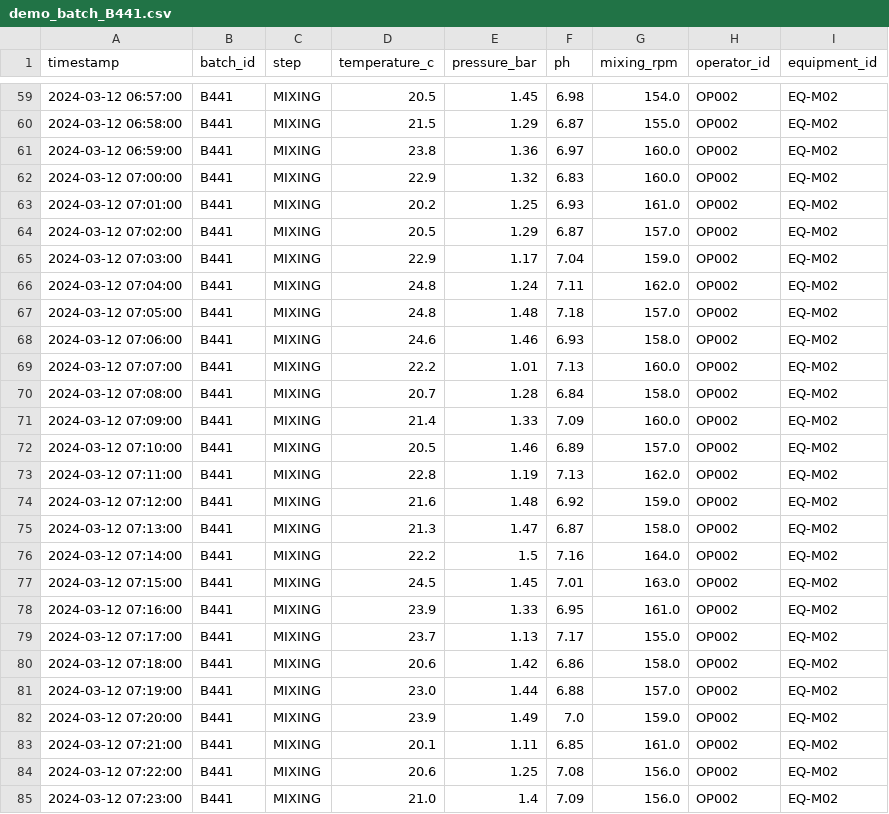
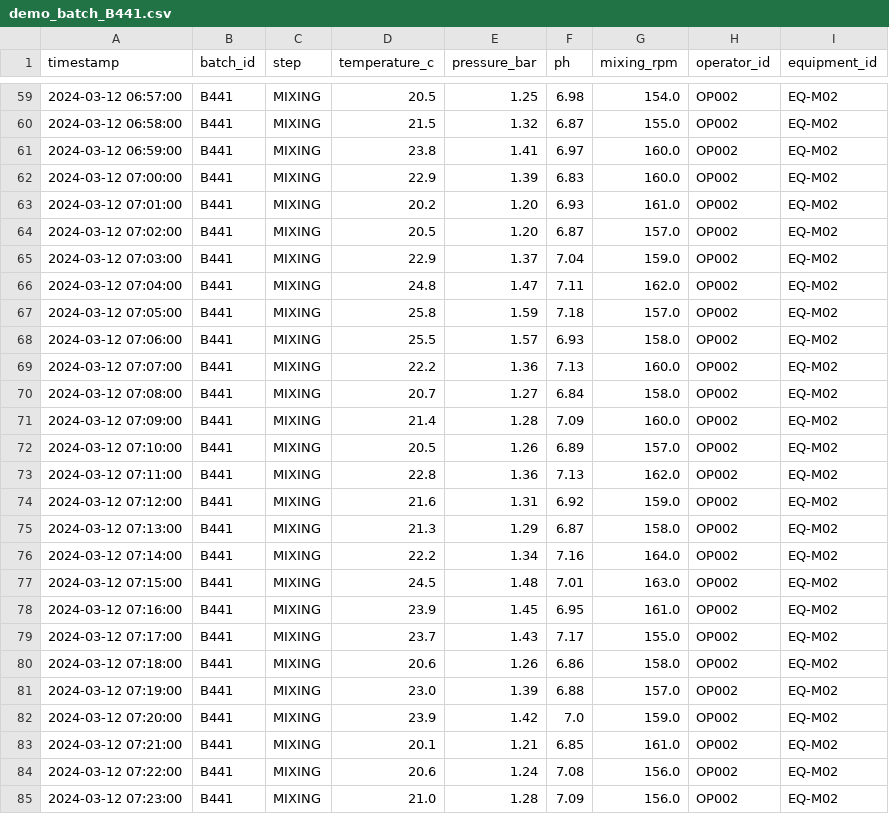
Before and after one commit to samuelpilot86/ai-deviation-detective, a CSV file: public/demo_batch_B441.csv, drawn as a sheet; only a part is shown, gaps mark what is left out; the diff covers the shown part only.

Commit message:
Dual-axis temp+pressure chart; rebuild MIXING data with 3.3-sigma correlated anomaly

```diff
--- a/public/demo_batch_B441.csv
+++ b/public/demo_batch_B441.csv
@@ -59,27 +59,27 @@ timestamp,batch_id,step,temperature_c,pressure_bar,ph,mixing_rpm,operator_id,equ
-2024-03-12 06:57:00,B441,MIXING,20.5,1.45,6.98,154.0,OP002,EQ-M02
-2024-03-12 06:58:00,B441,MIXING,21.5,1.29,6.87,155.0,OP002,EQ-M02
-2024-03-12 06:59:00,B441,MIXING,23.8,1.36,6.97,160.0,OP002,EQ-M02
-2024-03-12 07:00:00,B441,MIXING,22.9,1.32,6.83,160.0,OP002,EQ-M02
-2024-03-12 07:01:00,B441,MIXING,20.2,1.25,6.93,161.0,OP002,EQ-M02
-2024-03-12 07:02:00,B441,MIXING,20.5,1.29,6.87,157.0,OP002,EQ-M02
-2024-03-12 07:03:00,B441,MIXING,22.9,1.17,7.04,159.0,OP002,EQ-M02
-2024-03-12 07:04:00,B441,MIXING,24.8,1.24,7.11,162.0,OP002,EQ-M02
-2024-03-12 07:05:00,B441,MIXING,24.8,1.48,7.18,157.0,OP002,EQ-M02
-2024-03-12 07:06:00,B441,MIXING,24.6,1.46,6.93,158.0,OP002,EQ-M02
-2024-03-12 07:07:00,B441,MIXING,22.2,1.01,7.13,160.0,OP002,EQ-M02
-2024-03-12 07:08:00,B441,MIXING,20.7,1.28,6.84,158.0,OP002,EQ-M02
-2024-03-12 07:09:00,B441,MIXING,21.4,1.33,7.09,160.0,OP002,EQ-M02
-2024-03-12 07:10:00,B441,MIXING,20.5,1.46,6.89,157.0,OP002,EQ-M02
-2024-03-12 07:11:00,B441,MIXING,22.8,1.19,7.13,162.0,OP002,EQ-M02
-2024-03-12 07:12:00,B441,MIXING,21.6,1.48,6.92,159.0,OP002,EQ-M02
-2024-03-12 07:13:00,B441,MIXING,21.3,1.47,6.87,158.0,OP002,EQ-M02
-2024-03-12 07:14:00,B441,MIXING,22.2,1.5,7.16,164.0,OP002,EQ-M02
-2024-03-12 07:15:00,B441,MIXING,24.5,1.45,7.01,163.0,OP002,EQ-M02
-2024-03-12 07:16:00,B441,MIXING,23.9,1.33,6.95,161.0,OP002,EQ-M02
-2024-03-12 07:17:00,B441,MIXING,23.7,1.13,7.17,155.0,OP002,EQ-M02
-2024-03-12 07:18:00,B441,MIXING,20.6,1.42,6.86,158.0,OP002,EQ-M02
-2024-03-12 07:19:00,B441,MIXING,23.0,1.44,6.88,157.0,OP002,EQ-M02
-2024-03-12 07:20:00,B441,MIXING,23.9,1.49,7.0,159.0,OP002,EQ-M02
-2024-03-12 07:21:00,B441,MIXING,20.1,1.11,6.85,161.0,OP002,EQ-M02
-2024-03-12 07:22:00,B441,MIXING,20.6,1.25,7.08,156.0,OP002,EQ-M02
-2024-03-12 07:23:00,B441,MIXING,21.0,1.4,7.09,156.0,OP002,EQ-M02
+2024-03-12 06:57:00,B441,MIXING,20.5,1.25,6.98,154.0,OP002,EQ-M02
+2024-03-12 06:58:00,B441,MIXING,21.5,1.32,6.87,155.0,OP002,EQ-M02
+2024-03-12 06:59:00,B441,MIXING,23.8,1.41,6.97,160.0,OP002,EQ-M02
+2024-03-12 07:00:00,B441,MIXING,22.9,1.39,6.83,160.0,OP002,EQ-M02
+2024-03-12 07:01:00,B441,MIXING,20.2,1.20,6.93,161.0,OP002,EQ-M02
+2024-03-12 07:02:00,B441,MIXING,20.5,1.20,6.87,157.0,OP002,EQ-M02
+2024-03-12 07:03:00,B441,MIXING,22.9,1.37,7.04,159.0,OP002,EQ-M02
+2024-03-12 07:04:00,B441,MIXING,24.8,1.47,7.11,162.0,OP002,EQ-M02
+2024-03-12 07:05:00,B441,MIXING,25.8,1.59,7.18,157.0,OP002,EQ-M02
+2024-03-12 07:06:00,B441,MIXING,25.5,1.57,6.93,158.0,OP002,EQ-M02
+2024-03-12 07:07:00,B441,MIXING,22.2,1.36,7.13,160.0,OP002,EQ-M02
+2024-03-12 07:08:00,B441,MIXING,20.7,1.27,6.84,158.0,OP002,EQ-M02
+2024-03-12 07:09:00,B441,MIXING,21.4,1.28,7.09,160.0,OP002,EQ-M02
+2024-03-12 07:10:00,B441,MIXING,20.5,1.26,6.89,157.0,OP002,EQ-M02
+2024-03-12 07:11:00,B441,MIXING,22.8,1.36,7.13,162.0,OP002,EQ-M02
+2024-03-12 07:12:00,B441,MIXING,21.6,1.31,6.92,159.0,OP002,EQ-M02
+2024-03-12 07:13:00,B441,MIXING,21.3,1.29,6.87,158.0,OP002,EQ-M02
+2024-03-12 07:14:00,B441,MIXING,22.2,1.34,7.16,164.0,OP002,EQ-M02
+2024-03-12 07:15:00,B441,MIXING,24.5,1.48,7.01,163.0,OP002,EQ-M02
+2024-03-12 07:16:00,B441,MIXING,23.9,1.45,6.95,161.0,OP002,EQ-M02
+2024-03-12 07:17:00,B441,MIXING,23.7,1.43,7.17,155.0,OP002,EQ-M02
+2024-03-12 07:18:00,B441,MIXING,20.6,1.26,6.86,158.0,OP002,EQ-M02
+2024-03-12 07:19:00,B441,MIXING,23.0,1.39,6.88,157.0,OP002,EQ-M02
+2024-03-12 07:20:00,B441,MIXING,23.9,1.42,7.0,159.0,OP002,EQ-M02
+2024-03-12 07:21:00,B441,MIXING,20.1,1.21,6.85,161.0,OP002,EQ-M02
+2024-03-12 07:22:00,B441,MIXING,20.6,1.24,7.08,156.0,OP002,EQ-M02
+2024-03-12 07:23:00,B441,MIXING,21.0,1.28,7.09,156.0,OP002,EQ-M02
```
Also changed, not shown: 32 edited cells elsewhere in this file, 1 other file.
